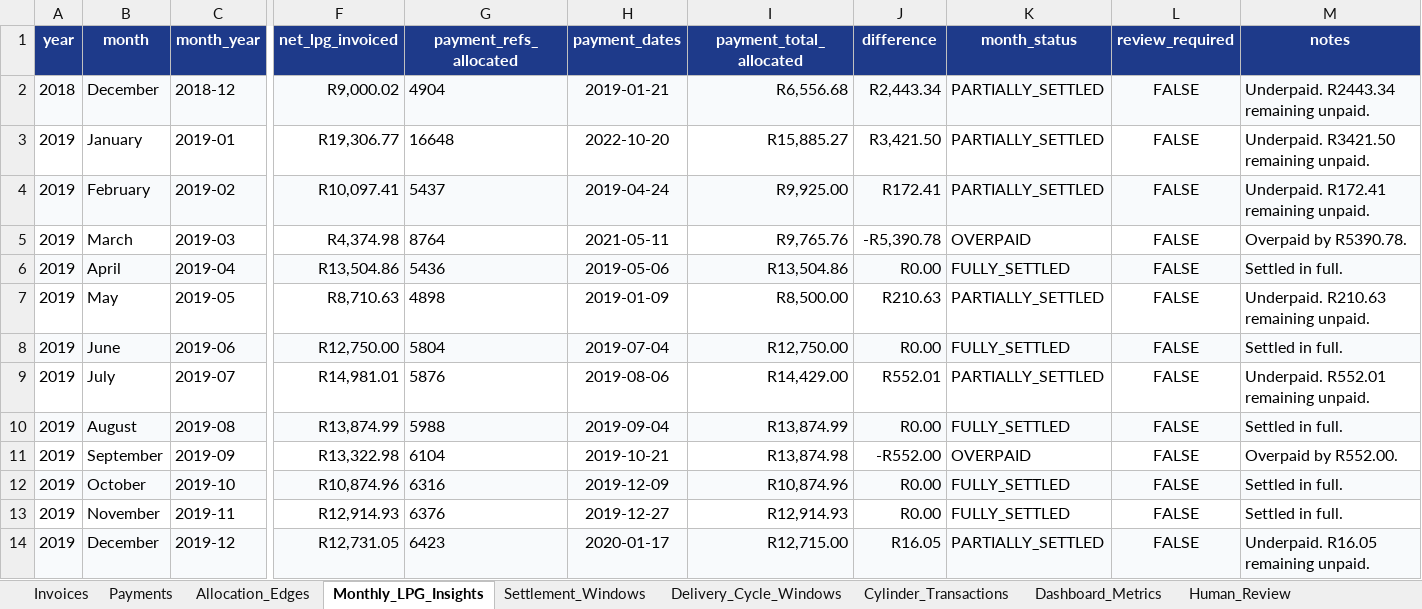
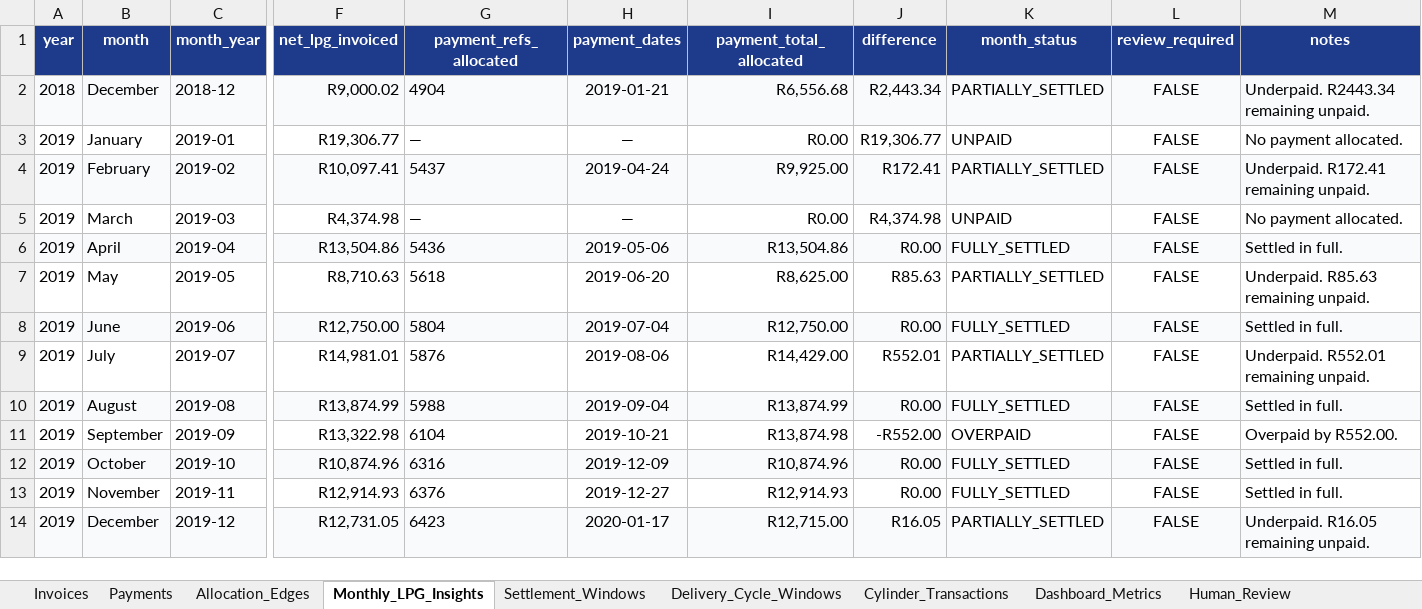
Before and after one commit to Media7-za/lpg-stock-recon, an Excel workbook: analysis/debtors/JIM001/data/JIM001_Reconciliation_Workspace.xlsx, sheet Monthly_LPG_Insights, drawn as a sheet; only a part is shown, gaps mark what is left out; values as stored, in another font and other column widths than the file's, no borders; the diff covers the shown part only; the diff names each change by its address in the sheet, - before the commit and + after, or states it on an @@ line.

Commit message:
Merge exact matches from v4 reconciliation workbook and add date constraints to heuristic matching fallback

```diff
--- a/analysis/debtors/JIM001/data/JIM001_Reconciliation_Workspace.xlsx (sheet Monthly_LPG_Insights)
+++ b/analysis/debtors/JIM001/data/JIM001_Reconciliation_Workspace.xlsx (sheet Monthly_LPG_Insights)
-G3 (payment_refs_allocated): 16648
+G3 (payment_refs_allocated): —
-H3 (payment_dates): 2022-10-20
+H3 (payment_dates): —
-I3 (payment_total_allocated): R15,885.27
+I3 (payment_total_allocated): R0.00
-J3 (difference): R3,421.50
+J3 (difference): R19,306.77
-K3 (month_status): PARTIALLY_SETTLED
+K3 (month_status): UNPAID
-M3 (notes): Underpaid. R3421.50 remaining unpaid.
+M3 (notes): No payment allocated.
-G5 (payment_refs_allocated): 8764
+G5 (payment_refs_allocated): —
-H5 (payment_dates): 2021-05-11
+H5 (payment_dates): —
-I5 (payment_total_allocated): R9,765.76
+I5 (payment_total_allocated): R0.00
-J5 (difference): -R5,390.78
+J5 (difference): R4,374.98
-K5 (month_status): OVERPAID
+K5 (month_status): UNPAID
-M5 (notes): Overpaid by R5390.78.
+M5 (notes): No payment allocated.
-G7 (payment_refs_allocated): 4898
+G7 (payment_refs_allocated): 5618
-H7 (payment_dates): 2019-01-09
+H7 (payment_dates): 2019-06-20
-I7 (payment_total_allocated): R8,500.00
+I7 (payment_total_allocated): R8,625.00
-J7 (difference): R210.63
+J7 (difference): R85.63
-M7 (notes): Underpaid. R210.63 remaining unpaid.
+M7 (notes): Underpaid. R85.63 remaining unpaid.
```
Also changed, not shown: 59 edited cells elsewhere in this sheet, sheet Allocation_Edges, 7 other files.
